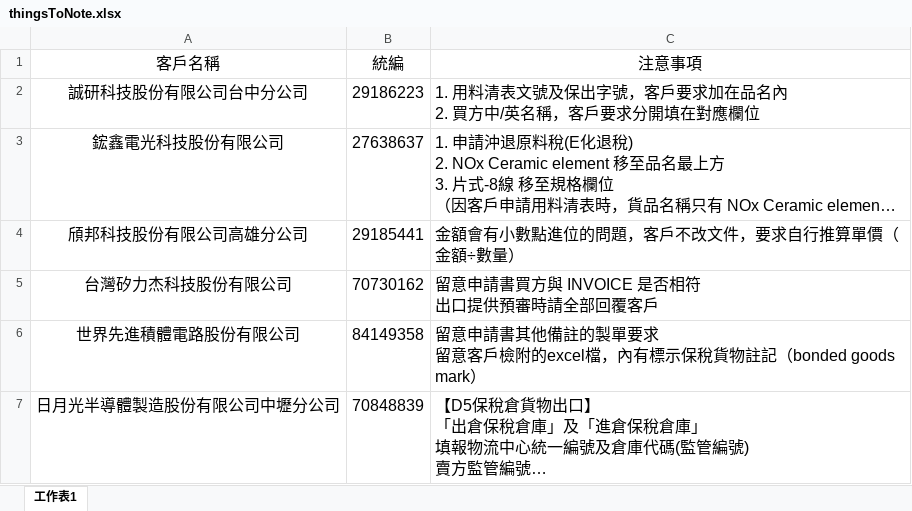
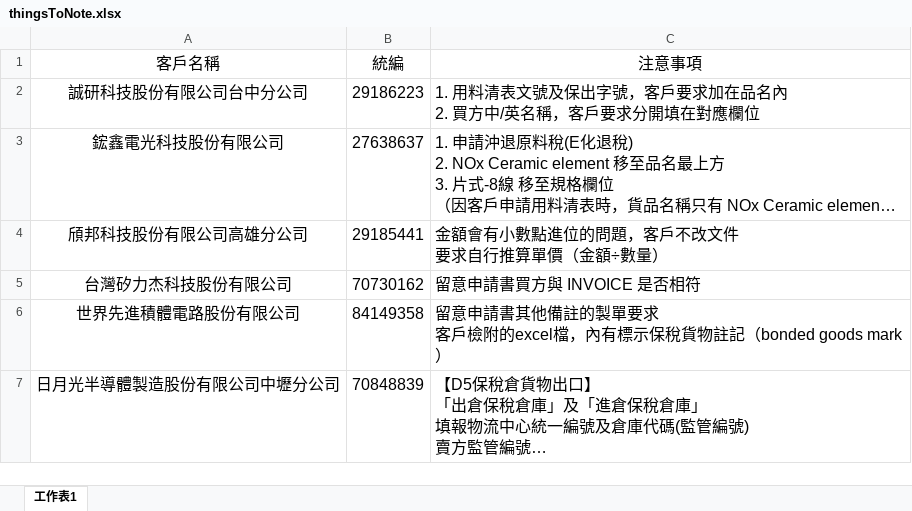
Before and after one commit to liyijung/Export-declaration, an Excel workbook: thingsToNote.xlsx, sheet 工作表1, drawn as a sheet; only a part is shown; long unchanged cells end in …; values as stored, in another font and other column widths than the file's, no borders; conditional formats not drawn; ↵ is a line break in a cell; the diff covers the shown part only; the diff names each change by its address in the sheet, - before the commit and + after, or states it on an @@ line.

```diff
--- a/thingsToNote.xlsx (sheet 工作表1)
+++ b/thingsToNote.xlsx (sheet 工作表1)
-C4 (注意事項): 金額會有小數點進位的問題，客戶不改文件，要求自行推算單價（金額÷數量）
+C4 (注意事項): 金額會有小數點進位的問題，客戶不改文件 ↵ 要求自行推算單價（金額÷數量）
-C5 (注意事項): 留意申請書買方與 INVOICE 是否相符 ↵ 出口提供預審時請全部回覆客戶
+C5 (注意事項): 留意申請書買方與 INVOICE 是否相符
-C6 (注意事項): …單要求 ↵ 留意客戶檢附…
+C6 (注意事項): …單要求 ↵ 客戶檢附…
```
Also changed, not shown: 22 removed rows and 12 edited cells elsewhere in this sheet.
